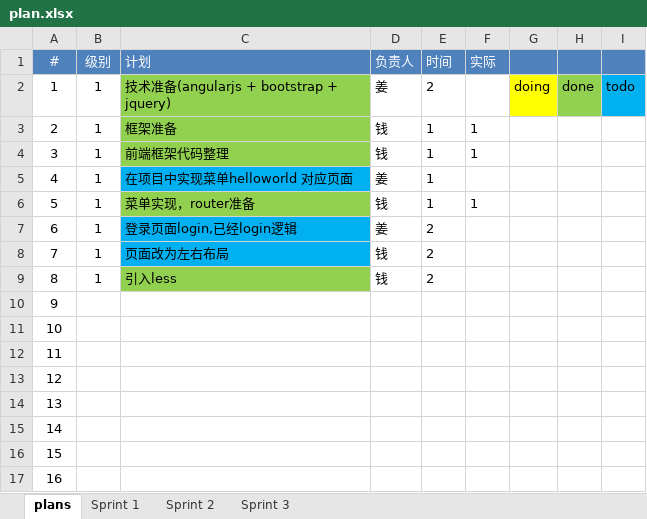
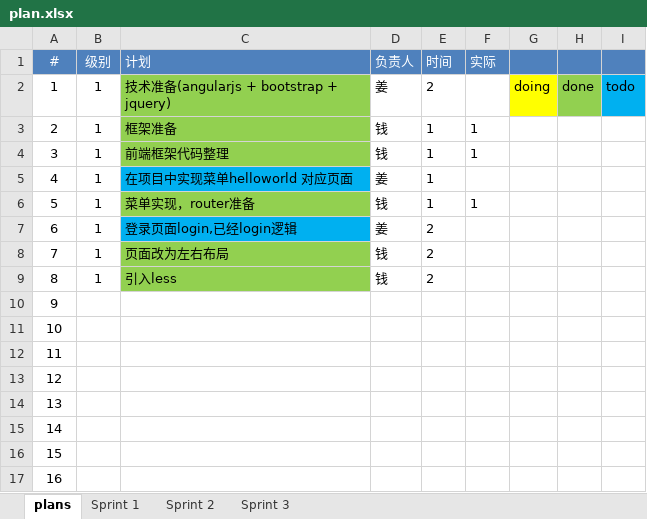
Before and after one commit to alexqdjay/sf-todo, an Excel workbook: docs/plan.xlsx, sheet plans, drawn as a sheet; values as stored, in another font and other column widths than the file's, no borders; the diff names each change by its address in the sheet, - before the commit and + after, or states it on an @@ line.

```diff
--- a/docs/plan.xlsx (sheet plans)
+++ b/docs/plan.xlsx (sheet plans)
-C8 fill: #00B0F0
+C8 fill: #92D050
```
Also changed, not shown: sheet Sprint 1, 7 other files.
